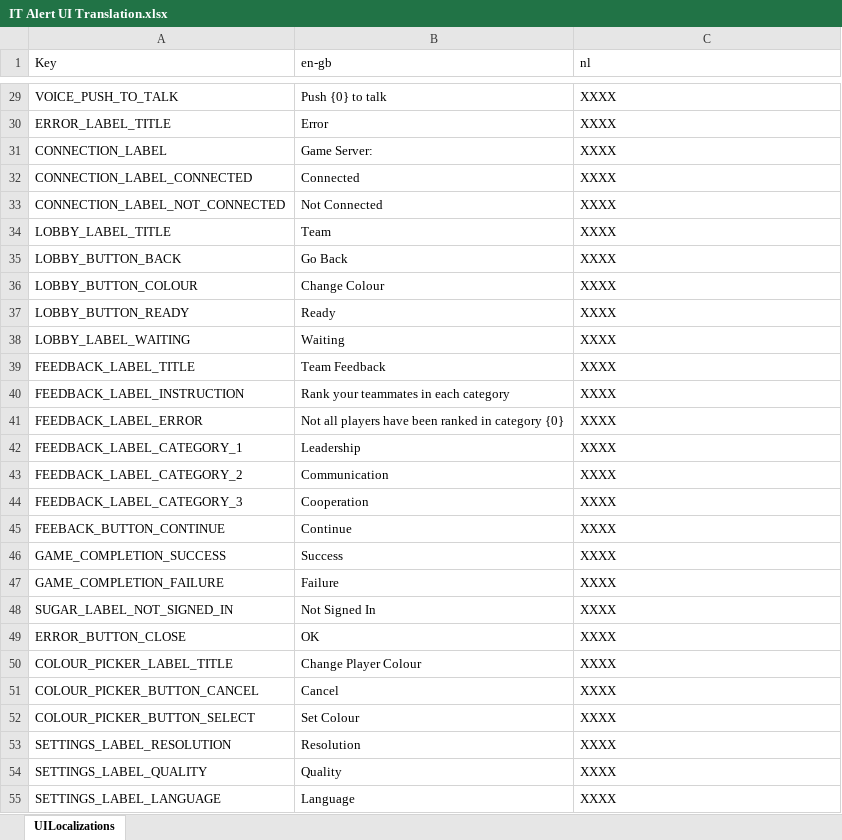
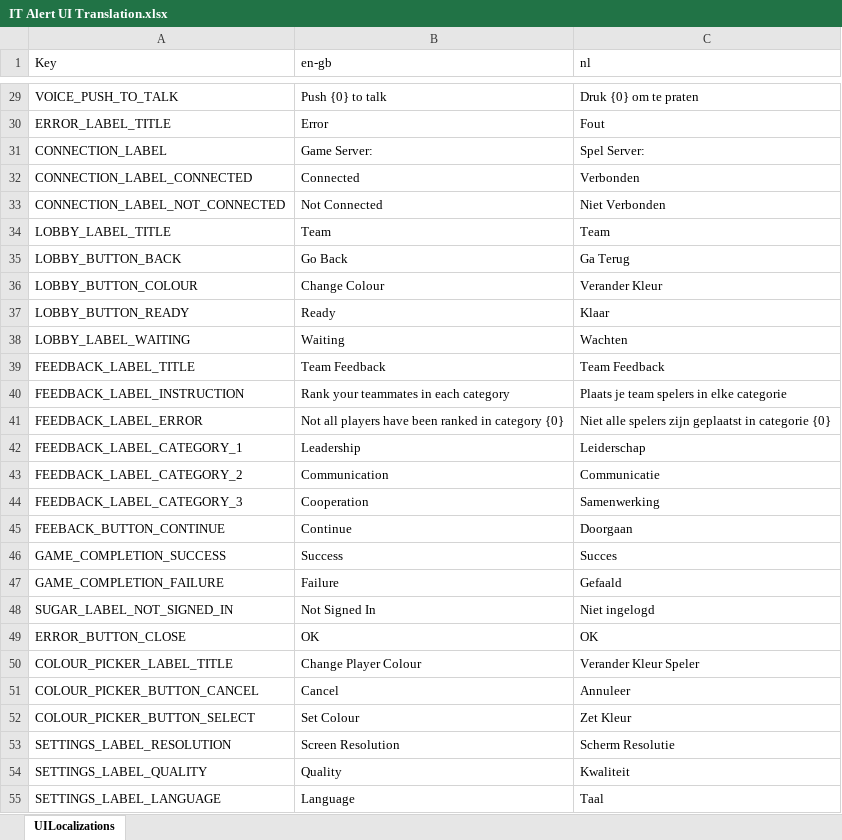
Before and after one commit to playgen/it-alert, an Excel workbook: Unity/Assets/Resources/Localization/IT Alert UI Translation.xlsx, sheet UILocalizations, drawn as a sheet; only a part is shown, gaps mark what is left out; values as stored, in another font and other column widths than the file's, no borders; charts and pictures not drawn; the diff covers the shown part only; the diff names each change by its address in the sheet, - before the commit and + after, or states it on an @@ line.

```diff
--- a/Unity/Assets/Resources/Localization/IT Alert UI Translation.xlsx (sheet UILocalizations)
+++ b/Unity/Assets/Resources/Localization/IT Alert UI Translation.xlsx (sheet UILocalizations)
-C29 (nl): XXXX
+C29 (nl): Druk {0} om te praten
-C30 (nl): XXXX
+C30 (nl): Fout
-C31 (nl): XXXX
+C31 (nl): Spel Server:
-C32 (nl): XXXX
+C32 (nl): Verbonden
-C33 (nl): XXXX
+C33 (nl): Niet Verbonden
-C34 (nl): XXXX
+C34 (nl): Team
-C35 (nl): XXXX
+C35 (nl): Ga Terug
-C36 (nl): XXXX
+C36 (nl): Verander Kleur
-C37 (nl): XXXX
+C37 (nl): Klaar
-C38 (nl): XXXX
+C38 (nl): Wachten
-C39 (nl): XXXX
+C39 (nl): Team Feedback
-C40 (nl): XXXX
+C40 (nl): Plaats je team spelers in elke categorie
-C41 (nl): XXXX
+C41 (nl): Niet alle spelers zijn geplaatst in categorie {0}
-C42 (nl): XXXX
+C42 (nl): Leiderschap
-C43 (nl): XXXX
+C43 (nl): Communicatie
-C44 (nl): XXXX
+C44 (nl): Samenwerking
-C45 (nl): XXXX
+C45 (nl): Doorgaan
-C46 (nl): XXXX
+C46 (nl): Succes
-C47 (nl): XXXX
+C47 (nl): Gefaald
-C48 (nl): XXXX
+C48 (nl): Niet ingelogd
-C49 (nl): XXXX
+C49 (nl): OK
-C50 (nl): XXXX
+C50 (nl): Verander Kleur Speler
-C51 (nl): XXXX
+C51 (nl): Annuleer
-C52 (nl): XXXX
+C52 (nl): Zet Kleur
-B53 (en-gb): Resolution
+B53 (en-gb): Screen Resolution
-C53 (nl): XXXX
+C53 (nl): Scherm Resolutie
-C54 (nl): XXXX
+C54 (nl): Kwaliteit
-C55 (nl): XXXX
+C55 (nl): Taal
```
Also changed, not shown: 1 added row and 47 edited cells elsewhere in this sheet, Unity/Assets/Resources/Localization/SUGAR Unity Localization.xlsx, 7 other files.
